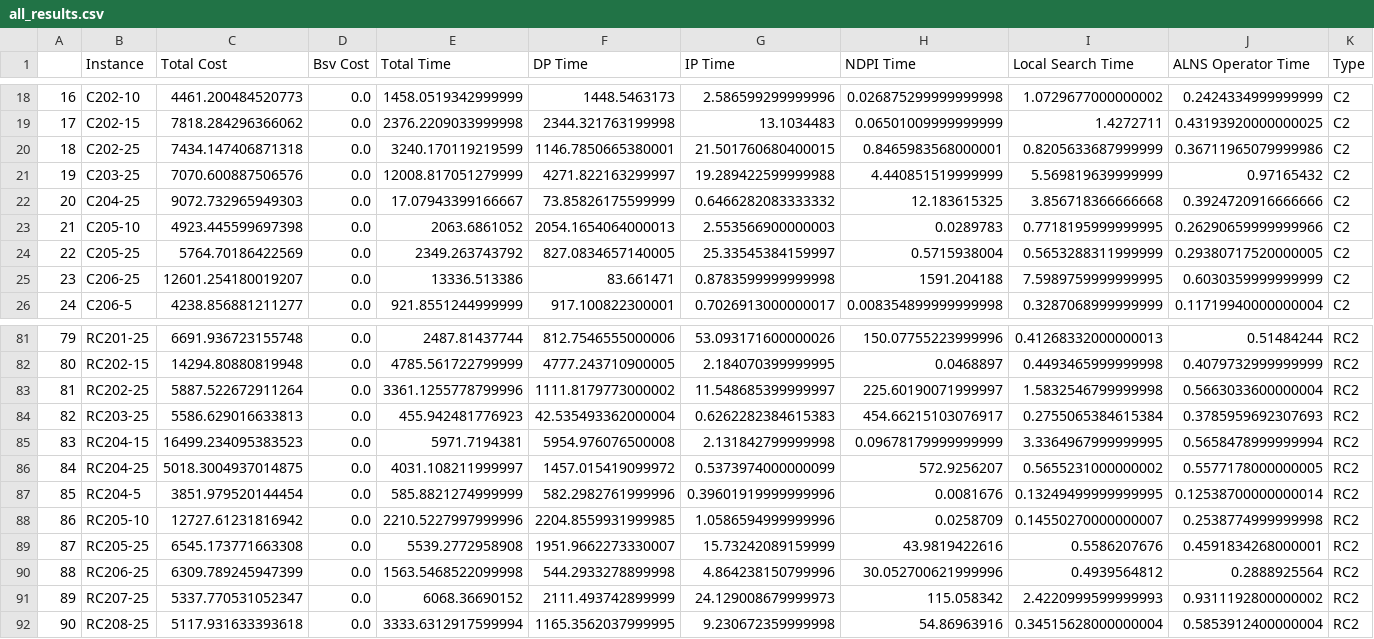
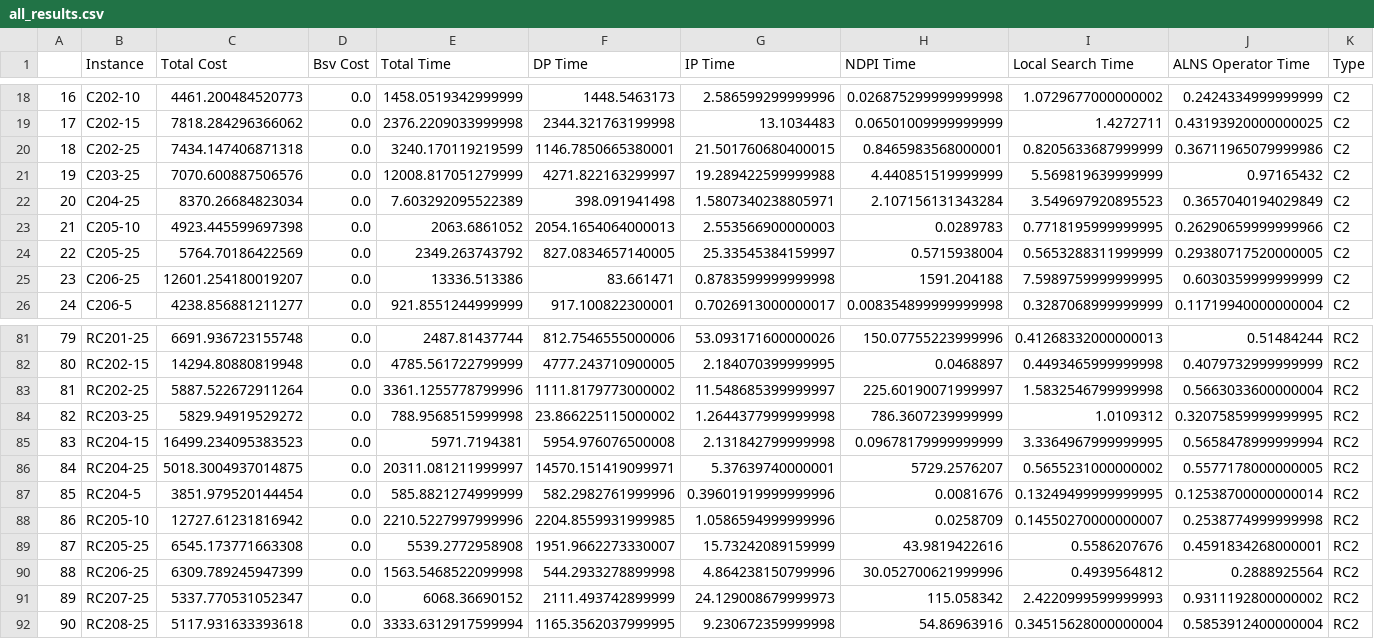
Before and after one commit to gemsanyu/shan-results-parser, a CSV file: all_results.csv, drawn as a sheet; only a part is shown, gaps mark what is left out.

```diff
--- a/all_results.csv
+++ b/all_results.csv
@@ -21,3 +21,3 @@
 19,C203-25,7070.600887506576,0.0,12008.817051279999,4271.822163299997,19.289422599999988,4.440851519999999,5.569819639999999,0.97165432,C2
-20,C204-25,9072.732965949303,0.0,17.07943399166667,73.85826175599999,0.6466282083333332,12.183615325,3.856718366666668,0.3924720916666666,C2
+20,C204-25,8370.26684823034,0.0,7.603292095522389,398.091941498,1.5807340238805971,2.107156131343284,3.549697920895523,0.3657040194029849,C2
 21,C205-10,4923.445599697398,0.0,2063.6861052,2054.1654064000013,2.553566900000003,0.0289783,0.7718195999999995,0.26290659999999966,C2
@@ -83,5 +83,5 @@
 81,RC202-25,5887.522672911264,0.0,3361.1255778799996,1111.8179773000002,11.548685399999997,225.60190071999997,1.5832546799999998,0.5663033600000004,RC2
-82,RC203-25,5586.629016633813,0.0,455.942481776923,42.535493362000004,0.6262282384615383,454.66215103076917,0.2755065384615384,0.3785959692307693,RC2
+82,RC203-25,5829.94919529272,0.0,788.9568515999998,23.866225115000002,1.2644377999999998,786.3607239999999,1.0109312,0.32075859999999995,RC2
 83,RC204-15,16499.234095383523,0.0,5971.7194381,5954.976076500008,2.131842799999998,0.09678179999999999,3.3364967999999995,0.5658478999999994,RC2
-84,RC204-25,5018.3004937014875,0.0,4031.108211999997,1457.015419099972,0.5373974000000099,572.9256207,0.5655231000000002,0.5577178000000005,RC2
+84,RC204-25,5018.3004937014875,0.0,20311.081211999997,14570.151419099971,5.37639740000001,5729.2576207,0.5655231000000002,0.5577178000000005,RC2
 85,RC204-5,3851.979520144454,0.0,585.8821274999999,582.2982761999996,0.39601919999999996,0.0081676,0.13249499999999995,0.12538700000000014,RC2
```
Also changed, not shown: 57 other files.
